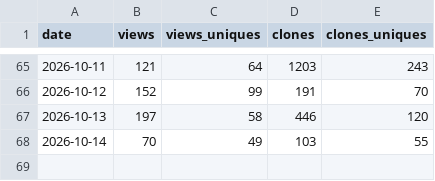
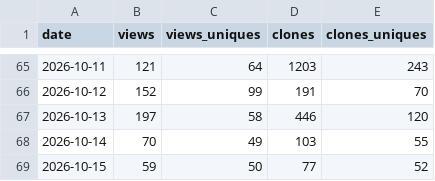
Before and after one commit to AskTinNguyen/CozyClay, a CSV file: .metrics/daily.csv, drawn as a sheet; only a part is shown, gaps mark what is left out.

Commit message:
chore(metrics): archive traffic for 2026-10-17

```diff
--- a/.metrics/daily.csv
+++ b/.metrics/daily.csv
@@ -68 +68,2 @@ date,views,views_uniques,clones,clones_uniques
 2026-10-14,70,49,103,55
+2026-10-15,59,50,77,52
```
Also changed, not shown: 3 other files.
